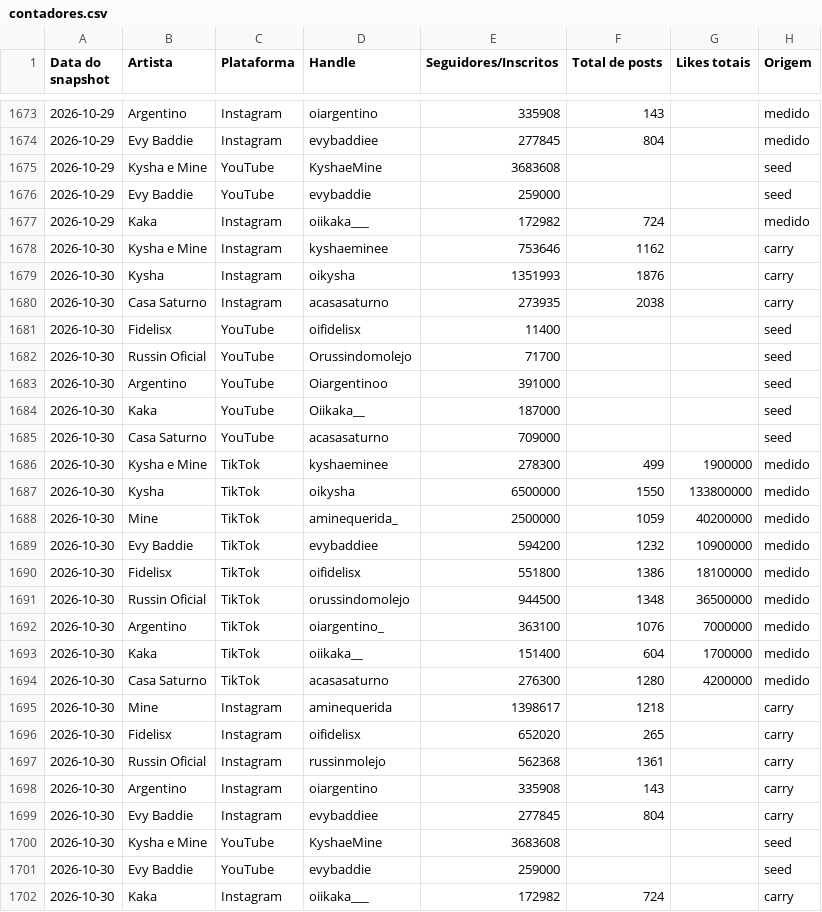
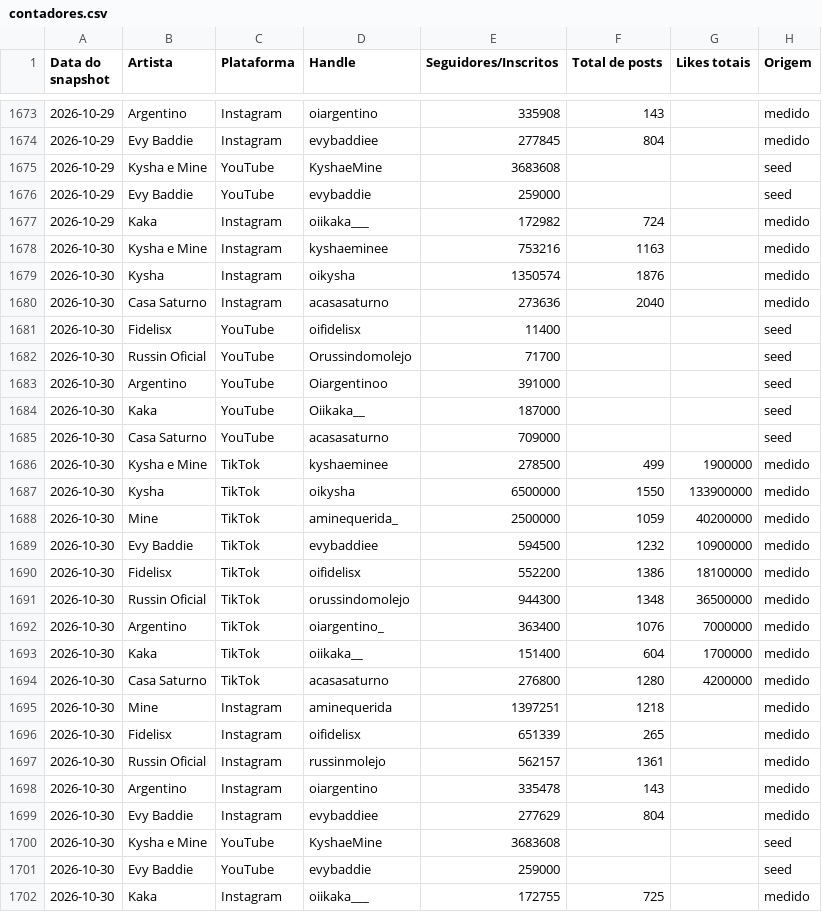
Before and after one commit to casa-saturno/monitor, a CSV file: pipeline/base/contadores.csv, drawn as a sheet; only a part is shown, gaps mark what is left out.

```diff
--- a/pipeline/base/contadores.csv
+++ b/pipeline/base/contadores.csv
@@ -1677,5 +1677,5 @@ Data do snapshot,Artista,Plataforma,Handle,Seguidores/Inscritos,Total de posts,L
 2026-10-29,Kaka,Instagram,oiikaka___,172982,724,,medido
-2026-10-30,Kysha e Mine,Instagram,kyshaeminee,753646,1162,,carry
-2026-10-30,Kysha,Instagram,oikysha,1351993,1876,,carry
-2026-10-30,Casa Saturno,Instagram,acasasaturno,273935,2038,,carry
+2026-10-30,Kysha e Mine,Instagram,kyshaeminee,753216,1163,,medido
+2026-10-30,Kysha,Instagram,oikysha,1350574,1876,,medido
+2026-10-30,Casa Saturno,Instagram,acasasaturno,273636,2040,,medido
 2026-10-30,Fidelisx,YouTube,oifidelisx,11400,,,seed
@@ -1685,18 +1685,18 @@ Data do snapshot,Artista,Plataforma,Handle,Seguidores/Inscritos,Total de posts,L
 2026-10-30,Casa Saturno,YouTube,acasasaturno,709000,,,seed
-2026-10-30,Kysha e Mine,TikTok,kyshaeminee,278300,499,1900000,medido
-2026-10-30,Kysha,TikTok,oikysha,6500000,1550,133800000,medido
+2026-10-30,Kysha e Mine,TikTok,kyshaeminee,278500,499,1900000,medido
+2026-10-30,Kysha,TikTok,oikysha,6500000,1550,133900000,medido
 2026-10-30,Mine,TikTok,aminequerida_,2500000,1059,40200000,medido
-2026-10-30,Evy Baddie,TikTok,evybaddiee,594200,1232,10900000,medido
-2026-10-30,Fidelisx,TikTok,oifidelisx,551800,1386,18100000,medido
-2026-10-30,Russin Oficial,TikTok,orussindomolejo,944500,1348,36500000,medido
-2026-10-30,Argentino,TikTok,oiargentino_,363100,1076,7000000,medido
+2026-10-30,Evy Baddie,TikTok,evybaddiee,594500,1232,10900000,medido
+2026-10-30,Fidelisx,TikTok,oifidelisx,552200,1386,18100000,medido
+2026-10-30,Russin Oficial,TikTok,orussindomolejo,944300,1348,36500000,medido
+2026-10-30,Argentino,TikTok,oiargentino_,363400,1076,7000000,medido
 2026-10-30,Kaka,TikTok,oiikaka__,151400,604,1700000,medido
-2026-10-30,Casa Saturno,TikTok,acasasaturno,276300,1280,4200000,medido
-2026-10-30,Mine,Instagram,aminequerida,1398617,1218,,carry
-2026-10-30,Fidelisx,Instagram,oifidelisx,652020,265,,carry
-2026-10-30,Russin Oficial,Instagram,russinmolejo,562368,1361,,carry
-2026-10-30,Argentino,Instagram,oiargentino,335908,143,,carry
-2026-10-30,Evy Baddie,Instagram,evybaddiee,277845,804,,carry
+2026-10-30,Casa Saturno,TikTok,acasasaturno,276800,1280,4200000,medido
+2026-10-30,Mine,Instagram,aminequerida,1397251,1218,,medido
+2026-10-30,Fidelisx,Instagram,oifidelisx,651339,265,,medido
+2026-10-30,Russin Oficial,Instagram,russinmolejo,562157,1361,,medido
+2026-10-30,Argentino,Instagram,oiargentino,335478,143,,medido
+2026-10-30,Evy Baddie,Instagram,evybaddiee,277629,804,,medido
 2026-10-30,Kysha e Mine,YouTube,KyshaeMine,3683608,,,seed
 2026-10-30,Evy Baddie,YouTube,evybaddie,259000,,,seed
-2026-10-30,Kaka,Instagram,oiikaka___,172982,724,,carry
+2026-10-30,Kaka,Instagram,oiikaka___,172755,725,,medido
```
Also changed, not shown: pipeline/base/posts.csv, 2 other files.
